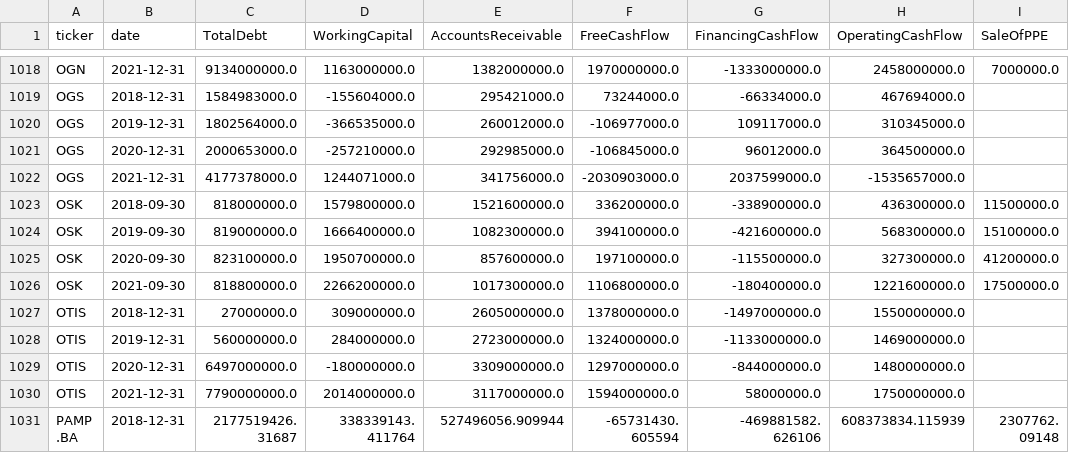
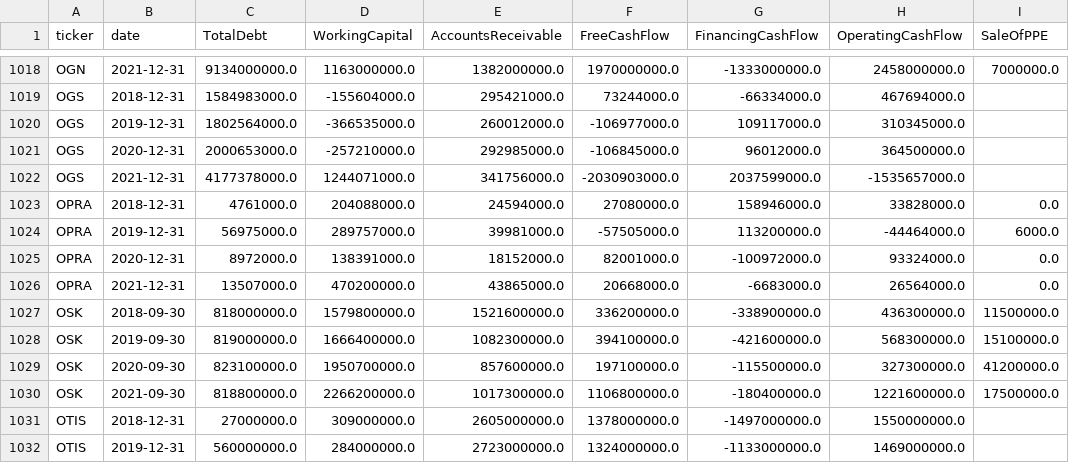
Before and after one commit to Bayan2019/TCC_Dashboard, a CSV file: Files_of_Data/add_info_annual_ws.csv, drawn as a sheet; only a part is shown, gaps mark what is left out; the shorter side is filled out with more unchanged rows.

```diff
--- a/Files_of_Data/add_info_annual_ws.csv
+++ b/Files_of_Data/add_info_annual_ws.csv
@@ -1022,2 +1022,6 @@ OGS,2020-12-31,2000653000.0,-257210000.0,292985000.0,-106845000.0,96012000.0,364
 OGS,2021-12-31,4177378000.0,1244071000.0,341756000.0,-2030903000.0,2037599000.0,-1535657000.0,
+OPRA,2018-12-31,4761000.0,204088000.0,24594000.0,27080000.0,158946000.0,33828000.0,0.0
+OPRA,2019-12-31,56975000.0,289757000.0,39981000.0,-57505000.0,113200000.0,-44464000.0,6000.0
+OPRA,2020-12-31,8972000.0,138391000.0,18152000.0,82001000.0,-100972000.0,93324000.0,0.0
+OPRA,2021-12-31,13507000.0,470200000.0,43865000.0,20668000.0,-6683000.0,26564000.0,0.0
 OSK,2018-09-30,818000000.0,1579800000.0,1521600000.0,336200000.0,-338900000.0,436300000.0,11500000.0
```
Also changed, not shown: Files_of_Data/list_comp_fs_yahoo_ws.csv, 2 other files.
